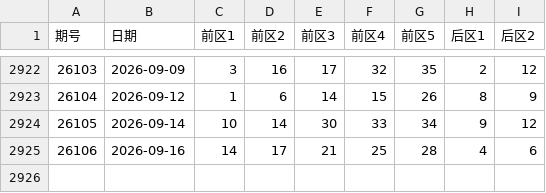
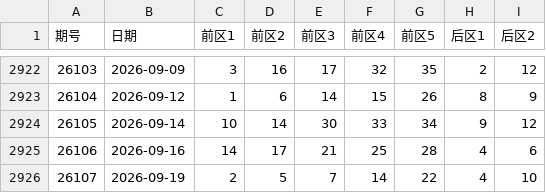
Before and after one commit to Alex92908/tidenow-web, a CSV file: src/data/lottery/dlt_history.csv, drawn as a sheet; only a part is shown, gaps mark what is left out.

```diff
--- a/src/data/lottery/dlt_history.csv
+++ b/src/data/lottery/dlt_history.csv
@@ -2925 +2925,2 @@
 26106,2026-09-16,14,17,21,25,28,4,6
+26107,2026-09-19,2,5,7,14,22,4,10
```
Also changed, not shown: src/data/lottery/fc3d_history.csv, src/data/lottery/pl3_history.csv, 2 other files.
